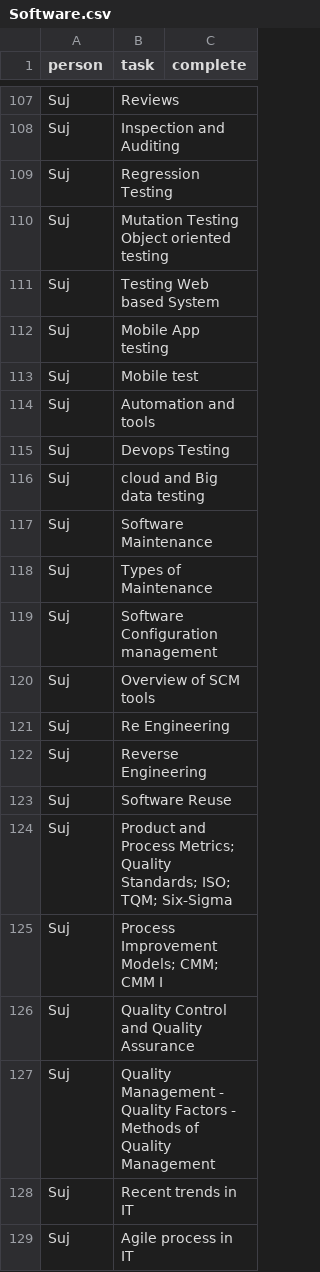
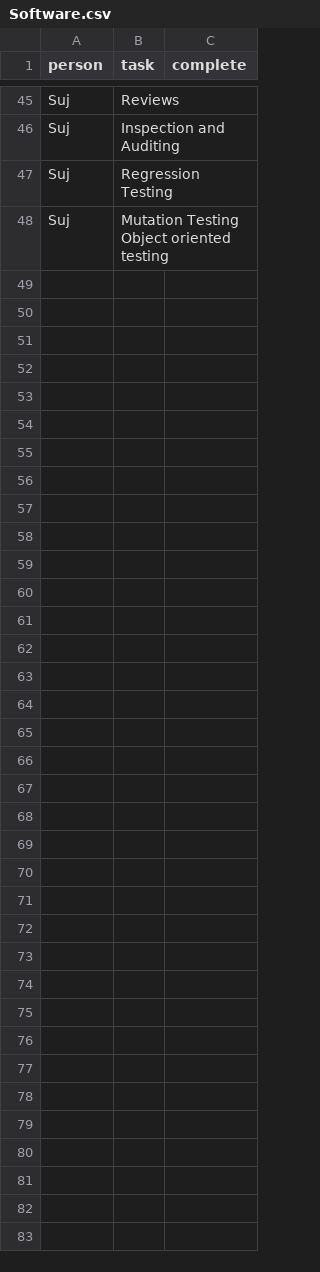
Before and after one commit to iamsurjog/temp_dailydo, a CSV file: path/Software.csv, drawn as a sheet; only a part is shown, gaps mark what is left out; the diff covers the shown part only.

Commit message:
cat2: software

```diff
--- a/path/Software.csv
+++ b/path/Software.csv
@@ -110,20 +48 @@ Suj,Regression Testing ,
 Suj,Mutation Testing Object oriented testing ,
-Suj,Testing Web based System ,
-Suj,Mobile App testing ,
-Suj,Mobile test ,
-Suj,Automation and tools ,
-Suj,Devops Testing ,
-Suj,cloud and Big data testing ,
-Suj,Software Maintenance ,
-Suj,Types of Maintenance ,
-Suj,Software Configuration management ,
-Suj,Overview of SCM tools ,
-Suj,Re Engineering ,
-Suj,Reverse Engineering ,
-Suj,Software Reuse ,
-Suj,Product and Process Metrics; Quality Standards; ISO; TQM; Six-Sigma ,
-Suj,Process Improvement Models; CMM; CMM I ,
-Suj,Quality Control and Quality Assurance ,
-Suj,Quality Management - Quality Factors - Methods of Quality Management ,
-Suj,Recent trends in IT ,
-Suj,Agile process in IT ,
```
Also changed, not shown: 62 removed rows elsewhere in this file.
